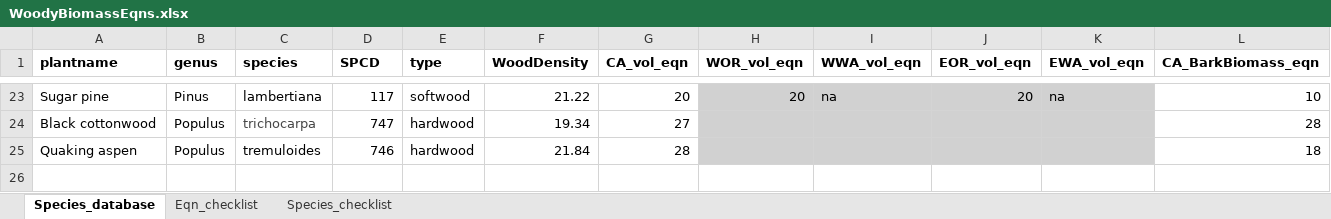
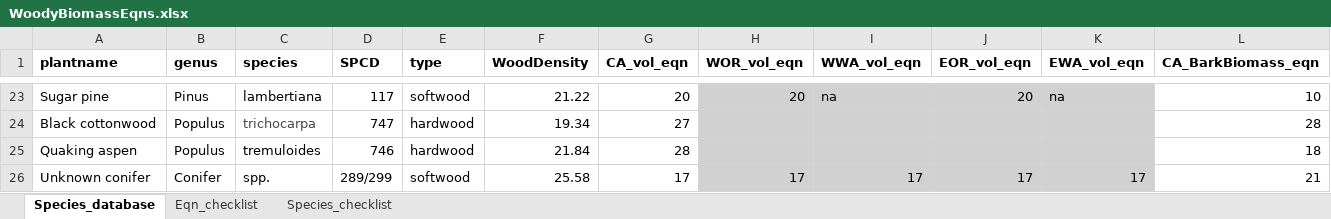
Before and after one commit to pointblue/AgC, an Excel workbook: WoodyBiomassEqns.xlsx, sheet Species_database, drawn as a sheet; only a part is shown, gaps mark what is left out; values as stored, in another font and other column widths than the file's, no borders; rows hold the shown columns only; the diff names each change by its address in the sheet, - before the commit and + after, or states it on an @@ line.

Commit message:
Added eqns for unknown conifer

```diff
--- a/WoodyBiomassEqns.xlsx (sheet Species_database)
+++ b/WoodyBiomassEqns.xlsx (sheet Species_database)
+row 26: Unknown conifer | Conifer | spp. | 289/299 | softwood | 25.58 | 17 | 17 | 17 | 17 | 17 | 21
```
